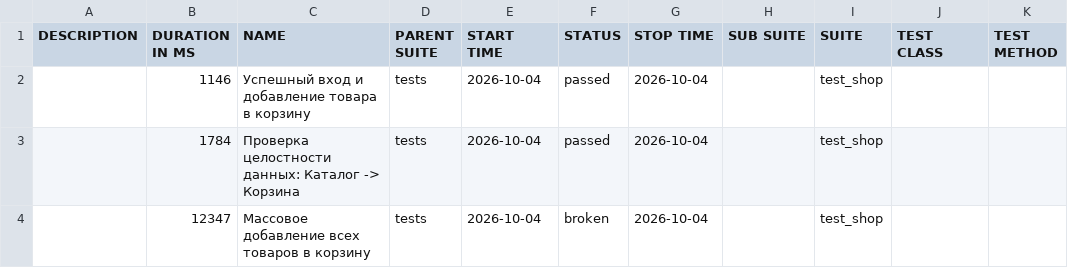
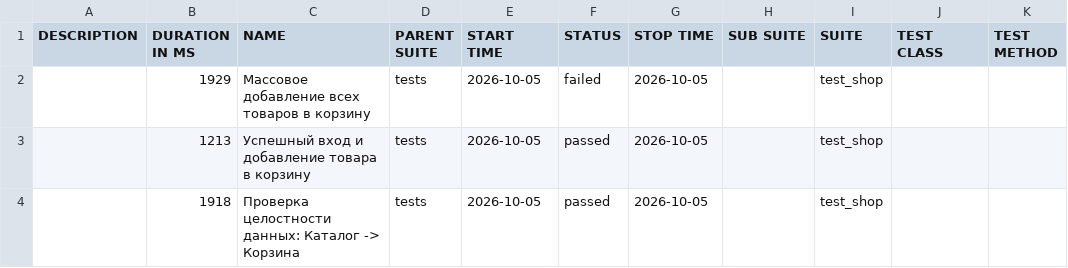
Before and after one commit to zasadwla01/automation, a CSV file: data/suites.csv, drawn as a sheet.

```diff
--- a/data/suites.csv
+++ b/data/suites.csv
@@ -1,4 +1,4 @@
 "DESCRIPTION","DURATION IN MS","NAME","PARENT SUITE","START TIME","STATUS","STOP TIME","SUB SUITE","SUITE","TEST CLASS","TEST METHOD"
-"","1146","Успешный вход и добавление товара в корзину","tests","2026-10-04","passed","2026-10-04","","test_shop","",""
-"","1784","Проверка целостности данных: Каталог -> Корзина","tests","2026-10-04","passed","2026-10-04","","test_shop","",""
-"","12347","Массовое добавление всех товаров в корзину","tests","2026-10-04","broken","2026-10-04","","test_shop","",""
+"","1929","Массовое добавление всех товаров в корзину","tests","2026-10-05","failed","2026-10-05","","test_shop","",""
+"","1213","Успешный вход и добавление товара в корзину","tests","2026-10-05","passed","2026-10-05","","test_shop","",""
+"","1918","Проверка целостности данных: Каталог -> Корзина","tests","2026-10-05","passed","2026-10-05","","test_shop","",""
```
Also changed, not shown: 33 other files.
